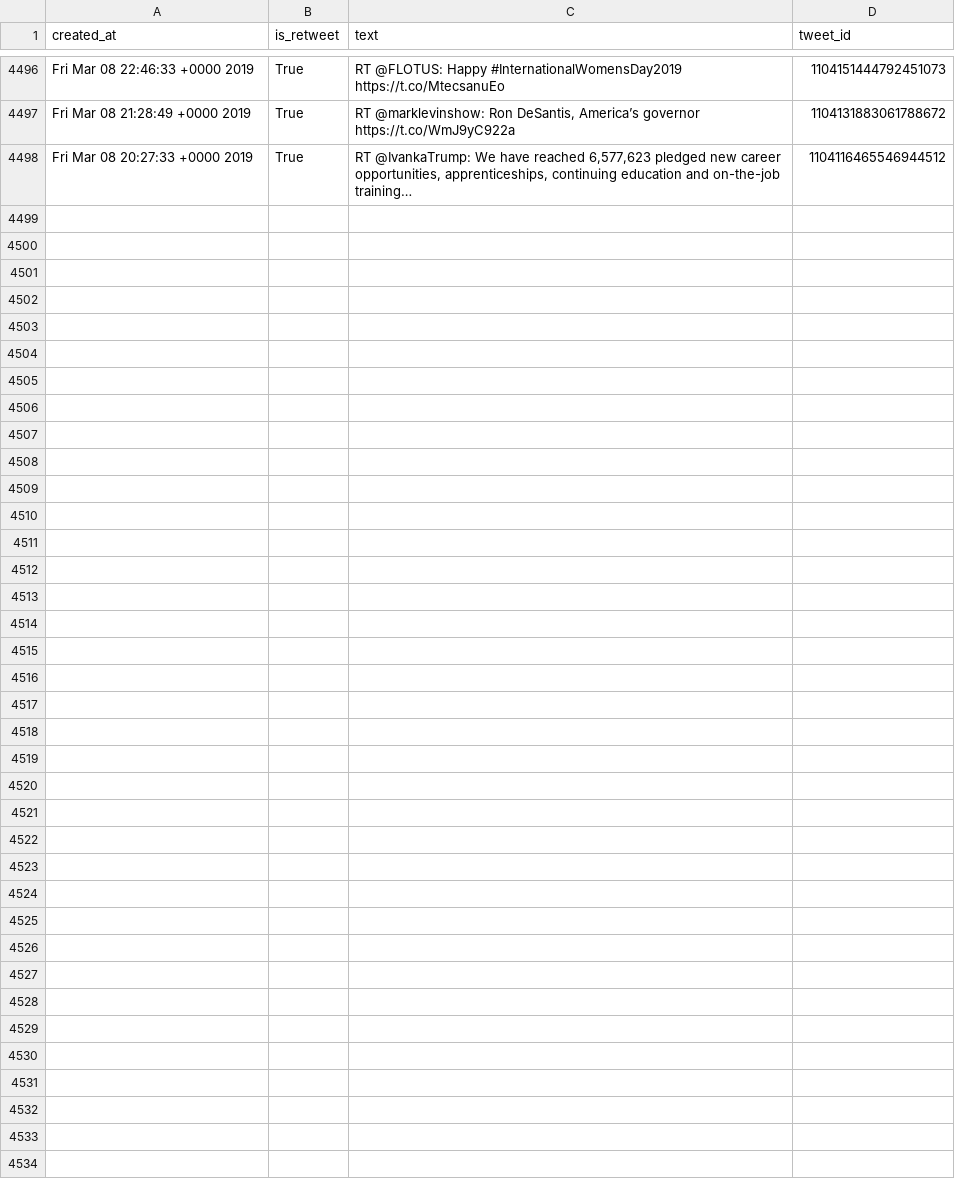
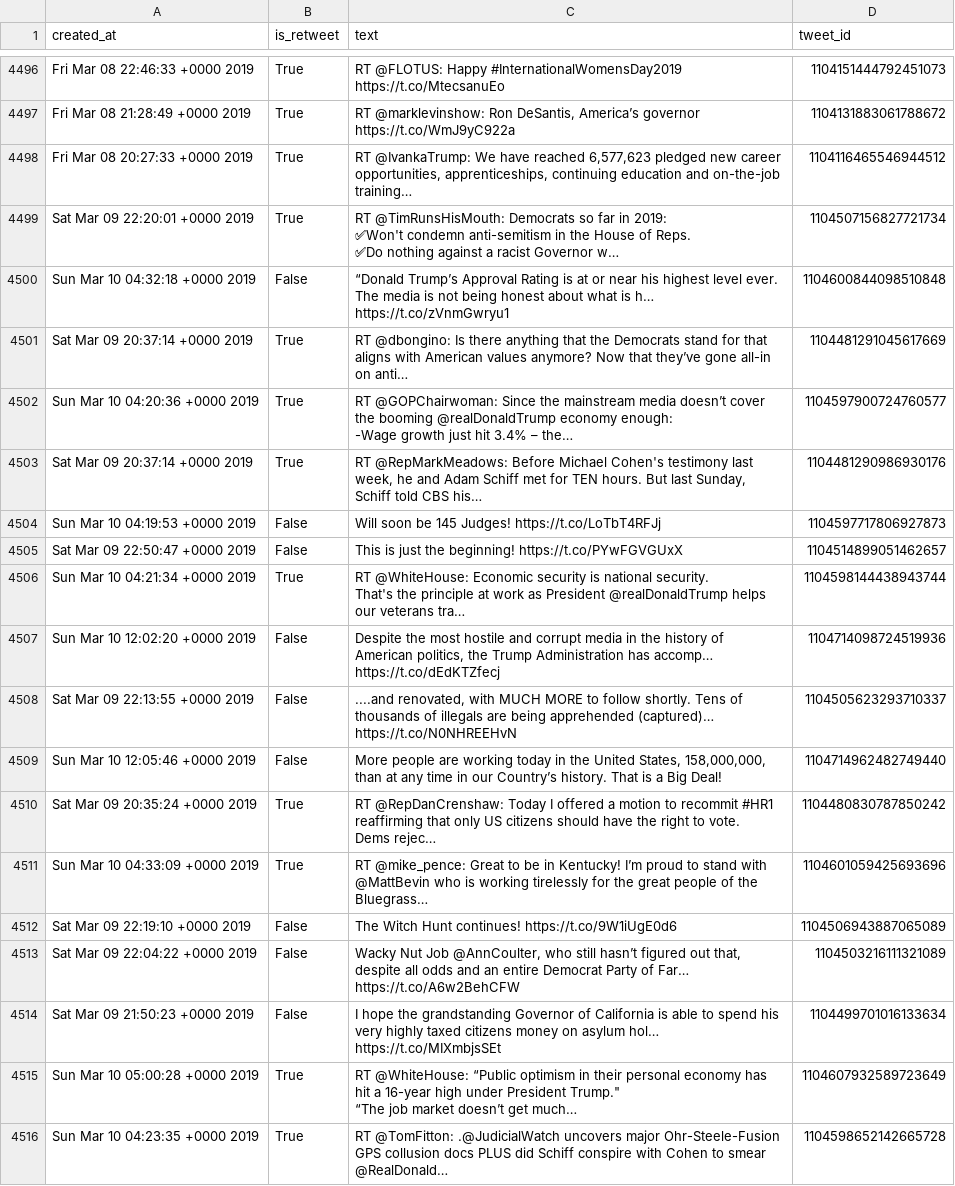
Before and after one commit to cpenalobel/sportsdata, a CSV file: twets/realdonaldtrump.csv, drawn as a sheet; only a part is shown, gaps mark what is left out; ↵ is a line break in a cell; the diff names each change by its address in the sheet, - before the commit and + after, or states it on an @@ line.

```diff
--- a/twets/realdonaldtrump.csv
+++ b/twets/realdonaldtrump.csv
+row 4499: Sat Mar 09 22:20:01 +0000 2019 | True | RT @TimRunsHisMouth: Democrats so far in 2019: ↵ ✅Won't condemn anti-semitism in the House of Reps. ↵ ✅Do nothing against a racist Governor w… | 1104507156827721734
+row 4500: Sun Mar 10 04:32:18 +0000 2019 | False | “Donald Trump’s Approval Rating is at or near his highest level ever. The media is not being honest about what is h… https://t.co/zVnmGwryu1 | 1104600844098510848
+row 4501: Sat Mar 09 20:37:14 +0000 2019 | True | RT @dbongino: Is there anything that the Democrats stand for that aligns with American values anymore? Now that they’ve gone all-in on anti… | 1104481291045617669
+row 4502: Sun Mar 10 04:20:36 +0000 2019 | True | RT @GOPChairwoman: Since the mainstream media doesn’t cover the booming @realDonaldTrump economy enough: ↵ -Wage growth just hit 3.4% – the… | 1104597900724760577
+row 4503: Sat Mar 09 20:37:14 +0000 2019 | True | RT @RepMarkMeadows: Before Michael Cohen's testimony last week, he and Adam Schiff met for TEN hours. But last Sunday, Schiff told CBS his… | 1104481290986930176
+row 4504: Sun Mar 10 04:19:53 +0000 2019 | False | Will soon be 145 Judges! https://t.co/LoTbT4RFJj | 1104597717806927873
+row 4505: Sat Mar 09 22:50:47 +0000 2019 | False | This is just the beginning! https://t.co/PYwFGVGUxX | 1104514899051462657
+row 4506: Sun Mar 10 04:21:34 +0000 2019 | True | RT @WhiteHouse: Economic security is national security. ↵ That's the principle at work as President @realDonaldTrump helps our veterans tra… | 1104598144438943744
+row 4507: Sun Mar 10 12:02:20 +0000 2019 | False | Despite the most hostile and corrupt media in the history of American politics, the Trump Administration has accomp… https://t.co/dEdKTZfecj | 1104714098724519936
+row 4508: Sat Mar 09 22:13:55 +0000 2019 | False | ....and renovated, with MUCH MORE to follow shortly. Tens of thousands of illegals are being apprehended (captured)… https://t.co/N0NHREEHvN | 1104505623293710337
+row 4509: Sun Mar 10 12:05:46 +0000 2019 | False | More people are working today in the United States, 158,000,000, than at any time in our Country’s history. That is a Big Deal! | 1104714962482749440
+row 4510: Sat Mar 09 20:35:24 +0000 2019 | True | RT @RepDanCrenshaw: Today I offered a motion to recommit #HR1 reaffirming that only US citizens should have the right to vote. ↵ Dems rejec… | 1104480830787850242
+row 4511: Sun Mar 10 04:33:09 +0000 2019 | True | RT @mike_pence: Great to be in Kentucky! I’m proud to stand with @MattBevin who is working tirelessly for the great people of the Bluegrass… | 1104601059425693696
+row 4512: Sat Mar 09 22:19:10 +0000 2019 | False | The Witch Hunt continues! https://t.co/9W1iUgE0d6 | 1104506943887065089
+row 4513: Sat Mar 09 22:04:22 +0000 2019 | False | Wacky Nut Job @AnnCoulter, who still hasn’t figured out that, despite all odds and an entire Democrat Party of Far… https://t.co/A6w2BehCFW | 1104503216111321089
+row 4514: Sat Mar 09 21:50:23 +0000 2019 | False | I hope the grandstanding Governor of California is able to spend his very highly taxed citizens money on asylum hol… https://t.co/MIXmbjsSEt | 1104499701016133634
+row 4515: Sun Mar 10 05:00:28 +0000 2019 | True | RT @WhiteHouse: “Public optimism in their personal economy has hit a 16-year high under President Trump." ↵ “The job market doesn’t get much… | 1104607932589723649
+row 4516: Sun Mar 10 04:23:35 +0000 2019 | True | RT @TomFitton: .@JudicialWatch uncovers major Ohr-Steele-Fusion GPS collusion docs PLUS did Schiff conspire with Cohen to smear @RealDonald… | 1104598652142665728
```
Also changed, not shown: twets/potus.csv, twets/vp.csv, 1 other file.
